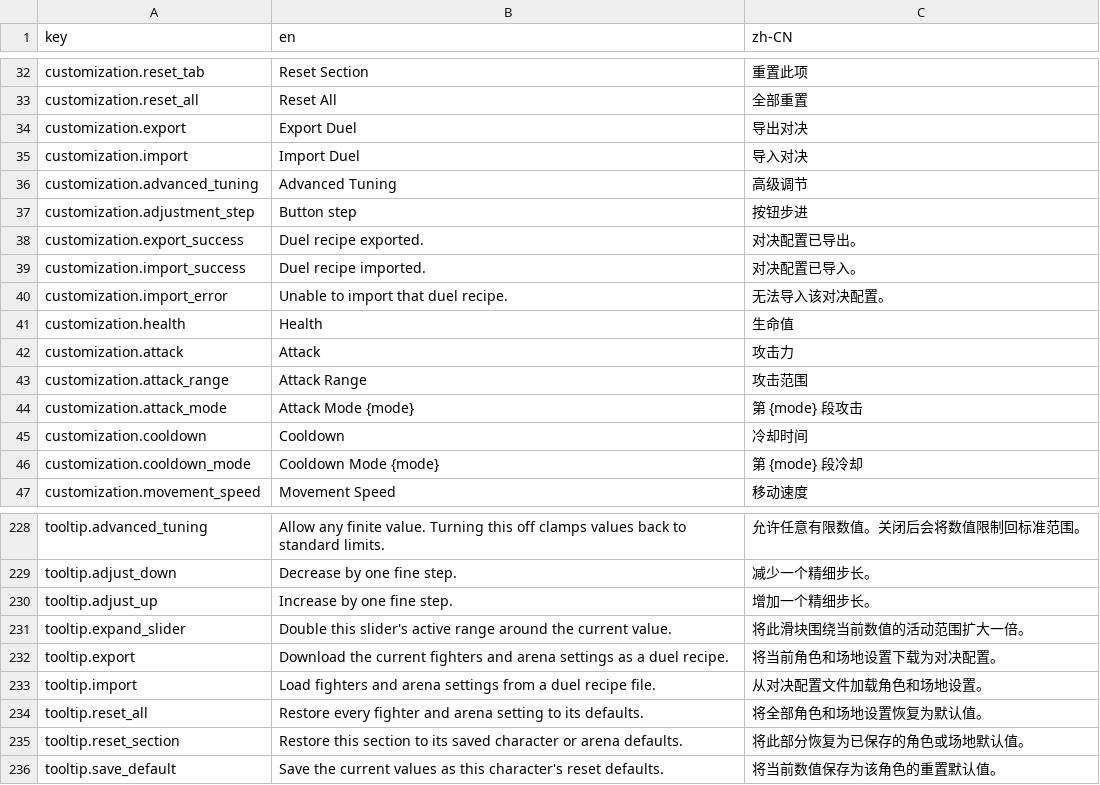
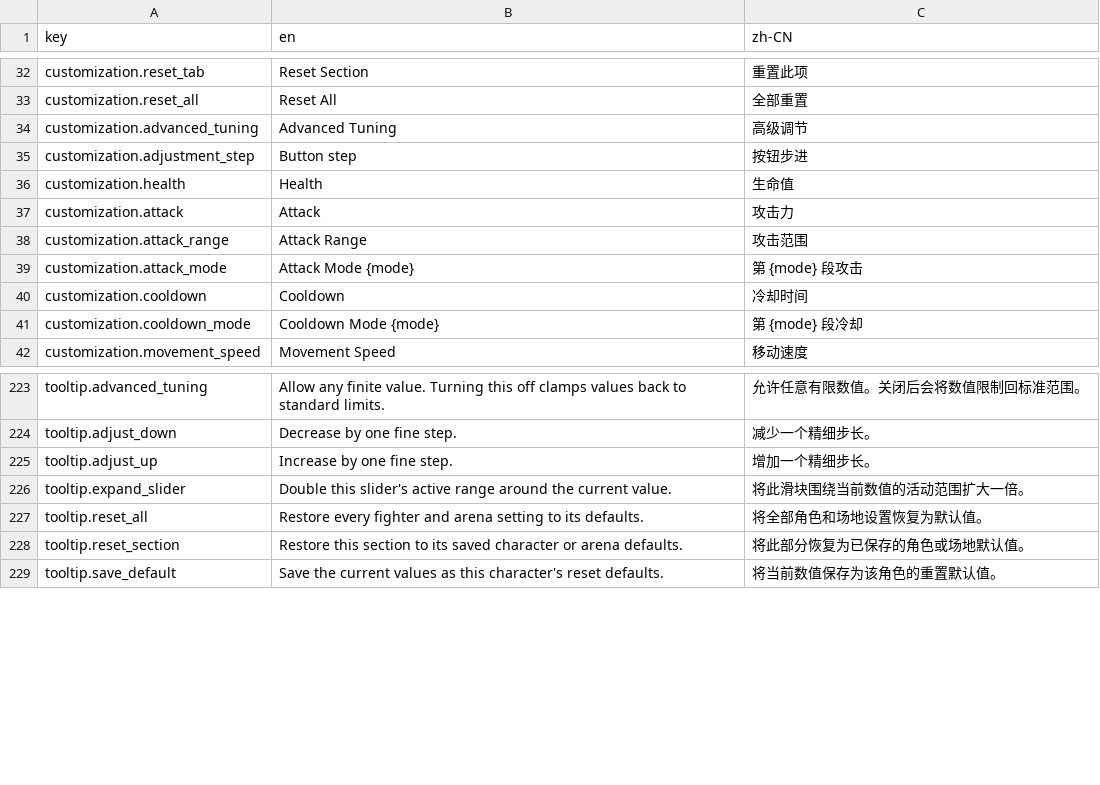
Before and after one commit to Zhu-Junxi/arena-combat-simulator, a CSV file: src/locales/translations.csv, drawn as a sheet; only a part is shown, gaps mark what is left out; removed rows and columns are numbered as before the commit, all else as after; the diff covers the shown part only; the diff names each change by its address in the sheet, - before the commit and + after, or states it on an @@ line.

Commit message:
Added Duel Preset browser and polished up the user interactions and UI

```diff
--- a/src/locales/translations.csv
+++ b/src/locales/translations.csv
-row 34: customization.export | Export Duel | 导出对决
-row 35: customization.import | Import Duel | 导入对决
-row 38: customization.export_success | Duel recipe exported. | 对决配置已导出。
-row 39: customization.import_success | Duel recipe imported. | 对决配置已导入。
-row 40: customization.import_error | Unable to import that duel recipe. | 无法导入该对决配置。
-row 232: tooltip.export | Download the current fighters and arena settings as a duel recipe. | 将当前角色和场地设置下载为对决配置。
-row 233: tooltip.import | Load fighters and arena settings from a duel recipe file. | 从对决配置文件加载角色和场地设置。
```
Also changed, not shown: 51 added rows elsewhere in this file, 22 other files.
